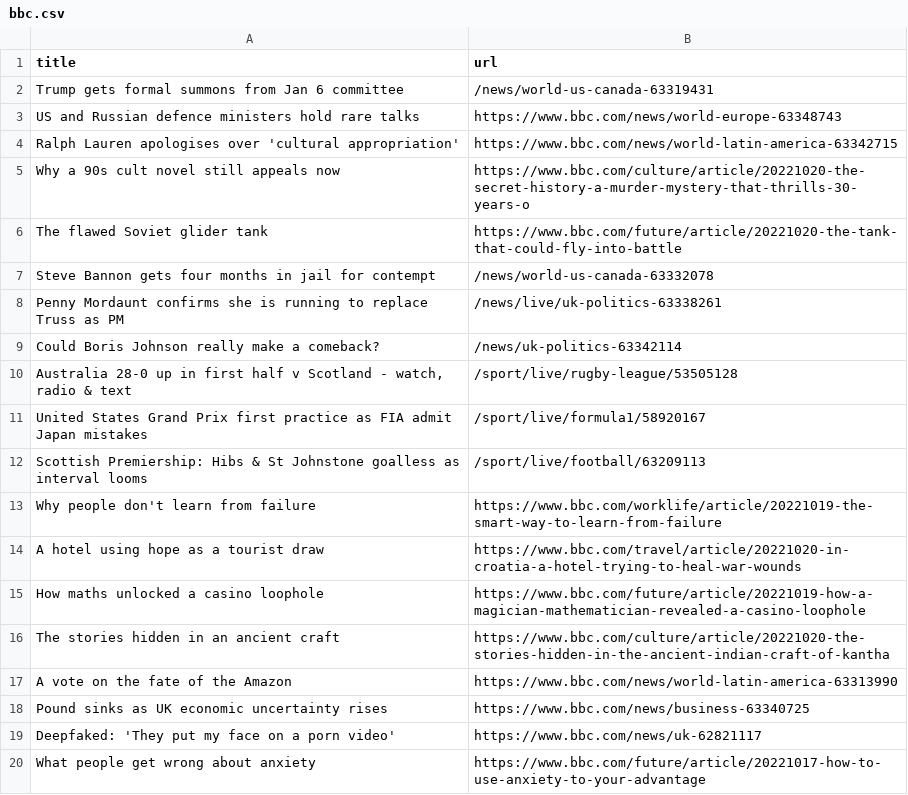
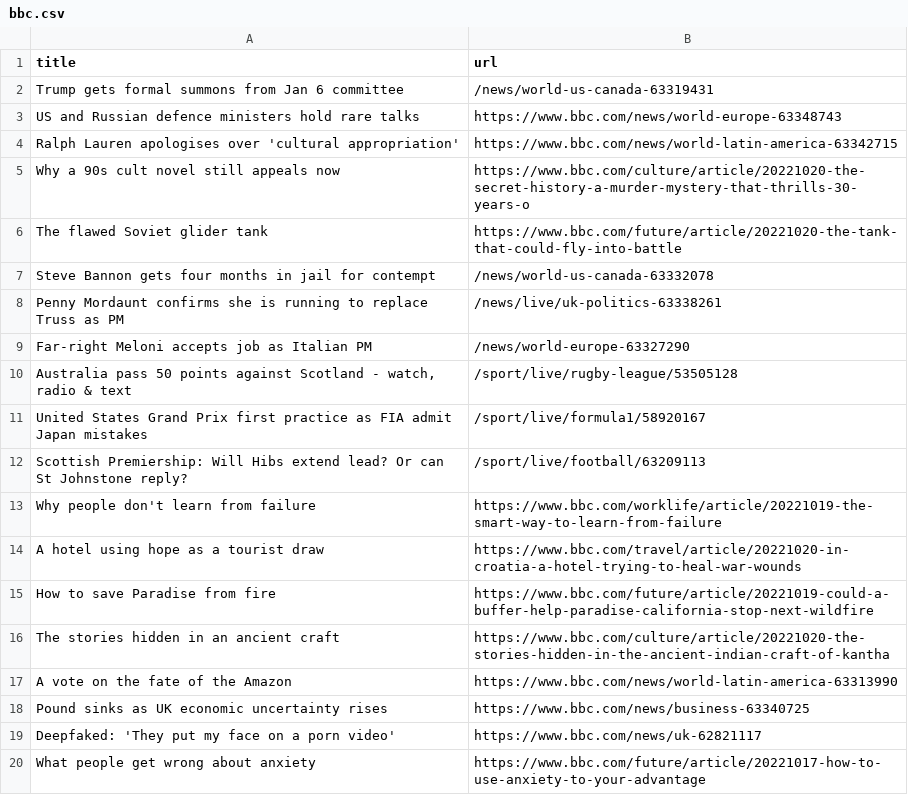
Before and after one commit to amanda-chn/automatic-scraper-bbc, a CSV file: bbc.csv, drawn as a sheet; only a part is shown.

```diff
--- a/bbc.csv
+++ b/bbc.csv
@@ -8,9 +8,9 @@ Steve Bannon gets four months in jail for contempt,/news/world-us-canada-6333207
 Penny Mordaunt confirms she is running to replace Truss as PM,/news/live/uk-politics-63338261
-Could Boris Johnson really make a comeback?,/news/uk-politics-63342114
-"Australia 28-0 up in first half v Scotland - watch, radio & text",/sport/live/rugby-league/53505128
+Far-right Meloni accepts job as Italian PM,/news/world-europe-63327290
+"Australia pass 50 points against Scotland - watch, radio & text",/sport/live/rugby-league/53505128
 United States Grand Prix first practice as FIA admit Japan mistakes,/sport/live/formula1/58920167
-Scottish Premiership: Hibs & St Johnstone goalless as interval looms,/sport/live/football/63209113
+Scottish Premiership: Will Hibs extend lead? Or can St Johnstone reply?,/sport/live/football/63209113
 Why people don't learn from failure,https://www.bbc.com/worklife/article/20221019-the-smart-way-to-learn-from-failure
 A hotel using hope as a tourist draw,https://www.bbc.com/travel/article/20221020-in-croatia-a-hotel-trying-to-heal-war-wounds
-How maths unlocked a casino loophole,https://www.bbc.com/future/article/20221019-how-a-magician-mathematician-revealed-a-casino-loophole
+How to save Paradise from fire,https://www.bbc.com/future/article/20221019-could-a-buffer-help-paradise-california-stop-next-wildfire
 The stories hidden in an ancient craft,https://www.bbc.com/culture/article/20221020-the-stories-hidden-in-the-ancient-indian-craft-of-kantha
```
